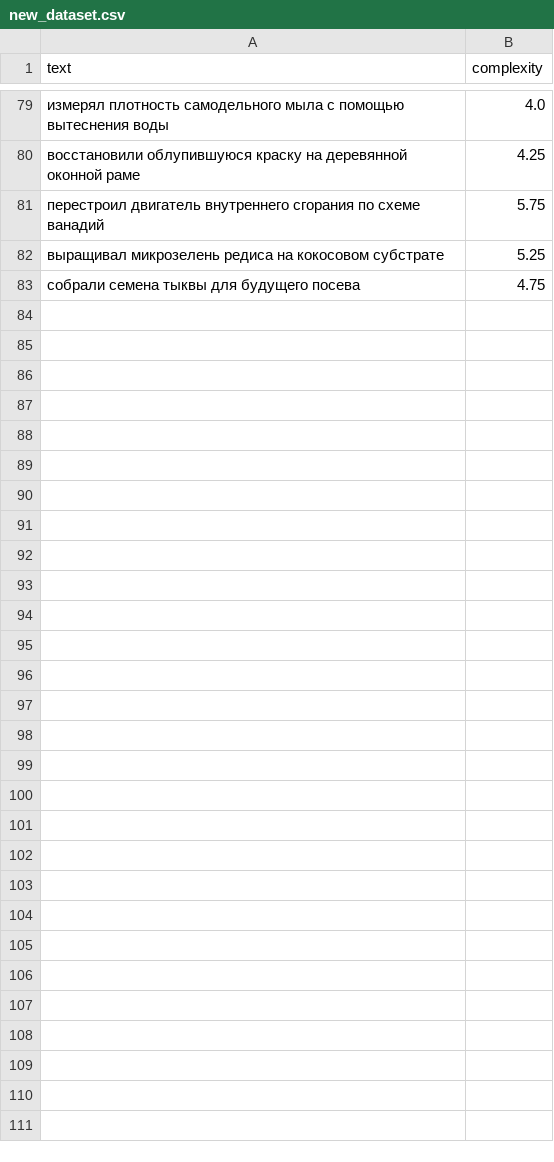
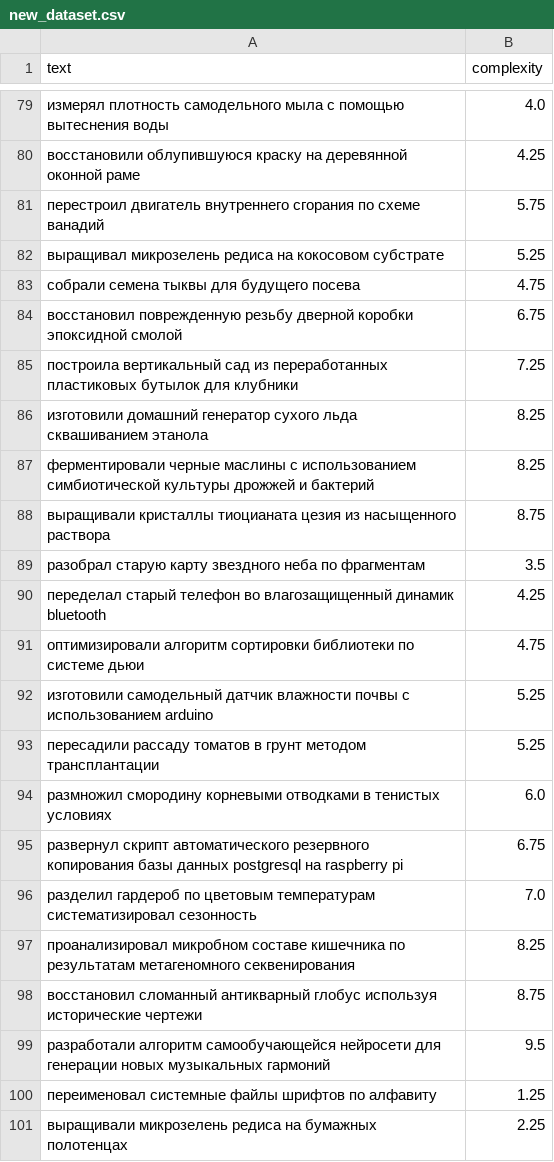
Before and after one commit to nik1tosssa/py_ai_bot, a CSV file: ai/dataset/new_dataset.csv, drawn as a sheet; only a part is shown, gaps mark what is left out; the diff names each change by its address in the sheet, - before the commit and + after, or states it on an @@ line.

Commit message:
Update dataset: add new user activity records with complexity annotations and expand variability in datasets

```diff
--- a/ai/dataset/new_dataset.csv
+++ b/ai/dataset/new_dataset.csv
+row 84: восстановил поврежденную резьбу дверной коробки эпоксидной смолой | 6.75
+row 85: построила вертикальный сад из переработанных пластиковых бутылок для клубники | 7.25
+row 86: изготовили домашний генератор сухого льда сквашиванием этанола | 8.25
+row 87: ферментировали черные маслины с использованием симбиотической культуры дрожжей и бактерий | 8.25
+row 88: выращивали кристаллы тиоцианата цезия из насыщенного раствора | 8.75
+row 89: разобрал старую карту звездного неба по фрагментам | 3.5
+row 90: переделал старый телефон во влагозащищенный динамик bluetooth | 4.25
+row 91: оптимизировали алгоритм сортировки библиотеки по системе дьюи | 4.75
+row 92: изготовили самодельный датчик влажности почвы с использованием arduino | 5.25
+row 93: пересадили рассаду томатов в грунт методом трансплантации | 5.25
+row 94: размножил смородину корневыми отводками в тенистых условиях | 6.0
+row 95: развернул скрипт автоматического резервного копирования базы данных postgresql на raspberry pi | 6.75
+row 96: разделил гардероб по цветовым температурам систематизировал сезонность | 7.0
+row 97: проанализировал микробном составе кишечника по результатам метагеномного секвенирования | 8.25
+row 98: восстановил сломанный антикварный глобус используя исторические чертежи | 8.75
+row 99: разработали алгоритм самообучающейся нейросети для генерации новых музыкальных гармоний | 9.5
+row 100: переименовал системные файлы шрифтов по алфавиту | 1.25
+row 101: выращивали микрозелень редиса на бумажных полотенцах | 2.25
```
Also changed, not shown: ai/dataset/bad_user_dataset.csv, ai/dataset/good_user_dataset.csv, 4 other files.
